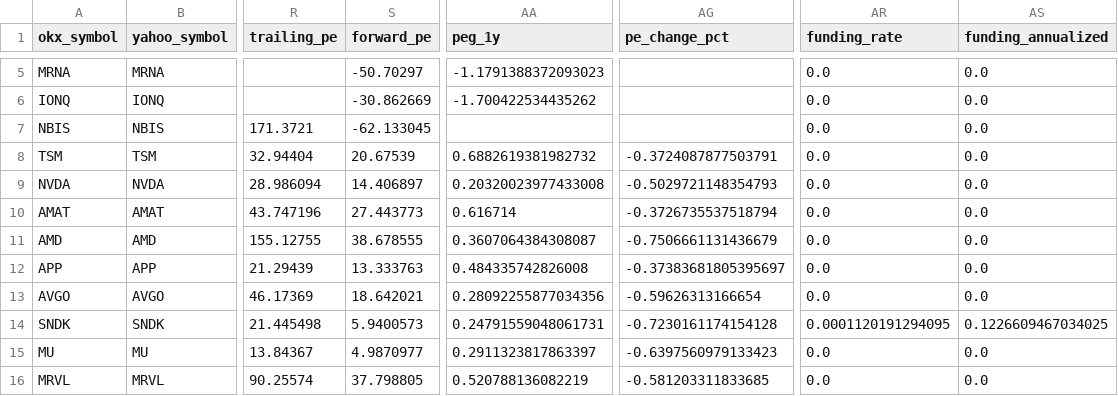
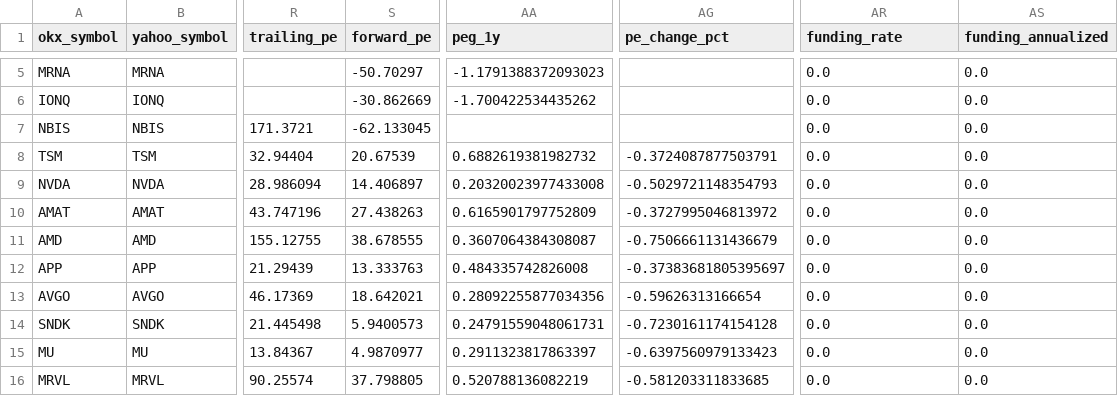
Before and after one commit to Patoinks/Test, a CSV file: data/latest.csv, drawn as a sheet; only a part is shown, gaps mark what is left out; the diff covers the shown part only; the diff names each change by its address in the sheet, - before the commit and + after, or states it on an @@ line.

```diff
--- a/data/latest.csv
+++ b/data/latest.csv
-S10 (forward_pe): 27.443773
+S10 (forward_pe): 27.438263
-AA10 (peg_1y): 0.616714
+AA10 (peg_1y): 0.6165901797752809
-AG10 (pe_change_pct): -0.3726735537518794
+AG10 (pe_change_pct): -0.3727995046813972
-AR14 (funding_rate): 0.0001120191294095
+AR14 (funding_rate): 0.0
-AS14 (funding_annualized): 0.1226609467034025
+AS14 (funding_annualized): 0.0
```
Also changed, not shown: 13 edited cells elsewhere in this file, data/hk_btc_history.csv, data/hk_btc_lags_latest.csv, 5 other files.
